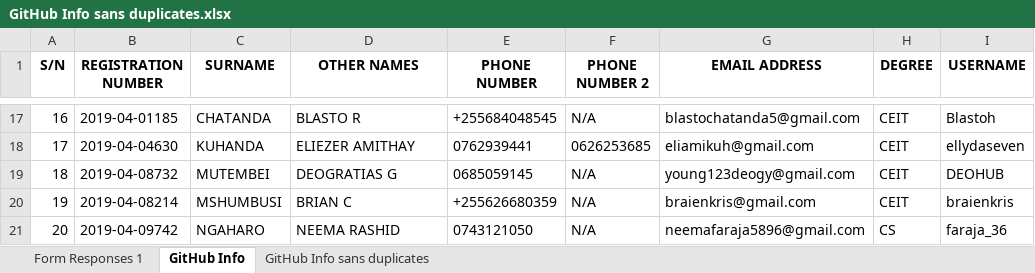
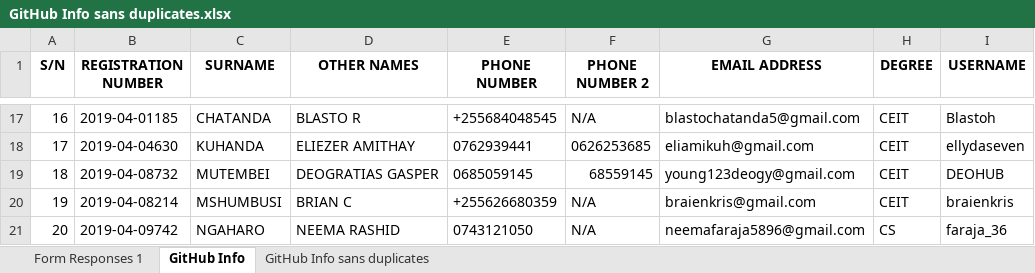
Before and after one commit to jlungo/staffcard, an Excel workbook: CS335/GitHub Info sans duplicates.xlsx, sheet GitHub Info, drawn as a sheet; only a part is shown, gaps mark what is left out; values as stored, in another font and other column widths than the file's, no borders; conditional formats not drawn; the diff names each change by its address in the sheet, - before the commit and + after, or states it on an @@ line.

Commit message:
change number and name

```diff
--- a/CS335/GitHub Info sans duplicates.xlsx (sheet GitHub Info)
+++ b/CS335/GitHub Info sans duplicates.xlsx (sheet GitHub Info)
-D19 (OTHER NAMES): DEOGRATIAS G
+D19 (OTHER NAMES): DEOGRATIAS GASPER
-F19 (PHONE NUMBER 2): N/A
+F19 (PHONE NUMBER 2): 68559145
```
